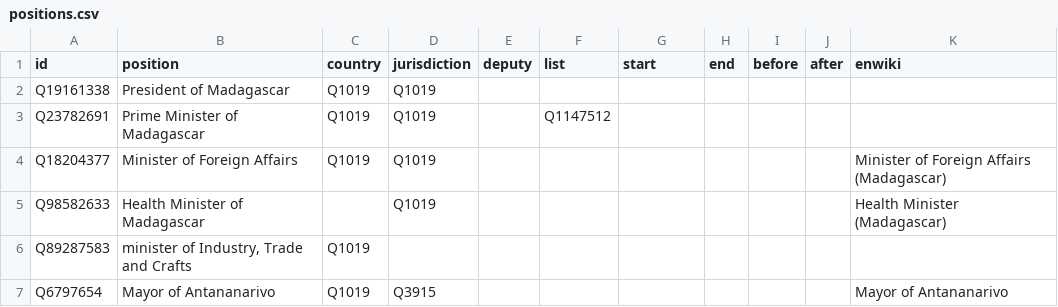
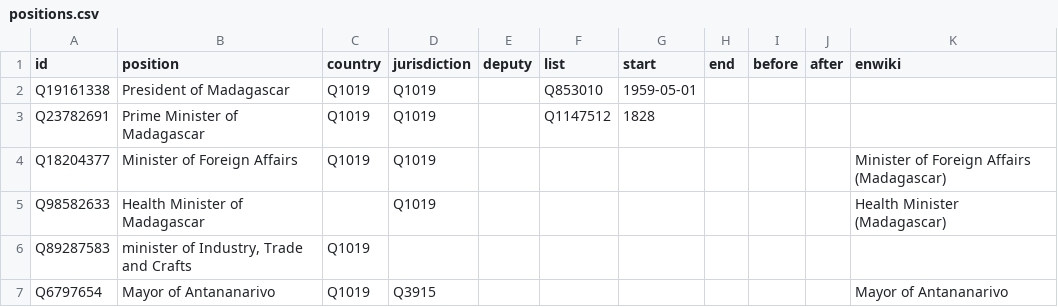
Before and after one commit to every-politician-scrapers/madagascar-ministers, a CSV file: html/positions.csv, drawn as a sheet.

Commit message:
PCB update

```diff
--- a/html/positions.csv
+++ b/html/positions.csv
@@ -1,4 +1,4 @@
 id,position,country,jurisdiction,deputy,list,start,end,before,after,enwiki
-Q19161338,President of Madagascar,Q1019,Q1019,,,,,,,
-Q23782691,Prime Minister of Madagascar,Q1019,Q1019,,Q1147512,,,,,
+Q19161338,President of Madagascar,Q1019,Q1019,,Q853010,1959-05-01,,,,
+Q23782691,Prime Minister of Madagascar,Q1019,Q1019,,Q1147512,1828,,,,
 Q18204377,Minister of Foreign Affairs,Q1019,Q1019,,,,,,,Minister of Foreign Affairs (Madagascar)
```
